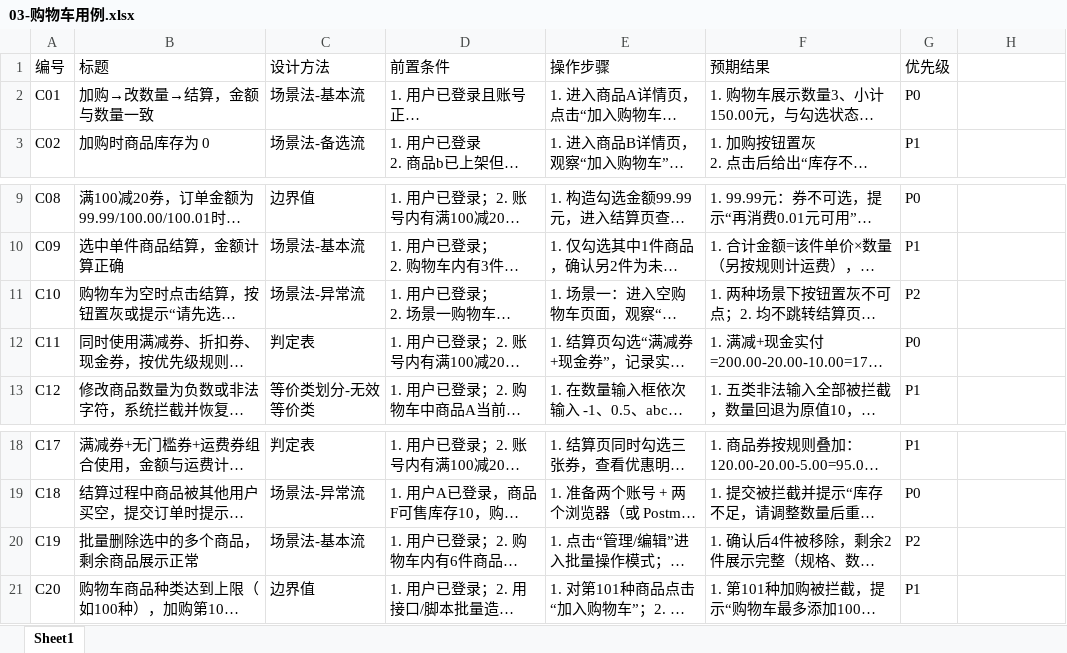
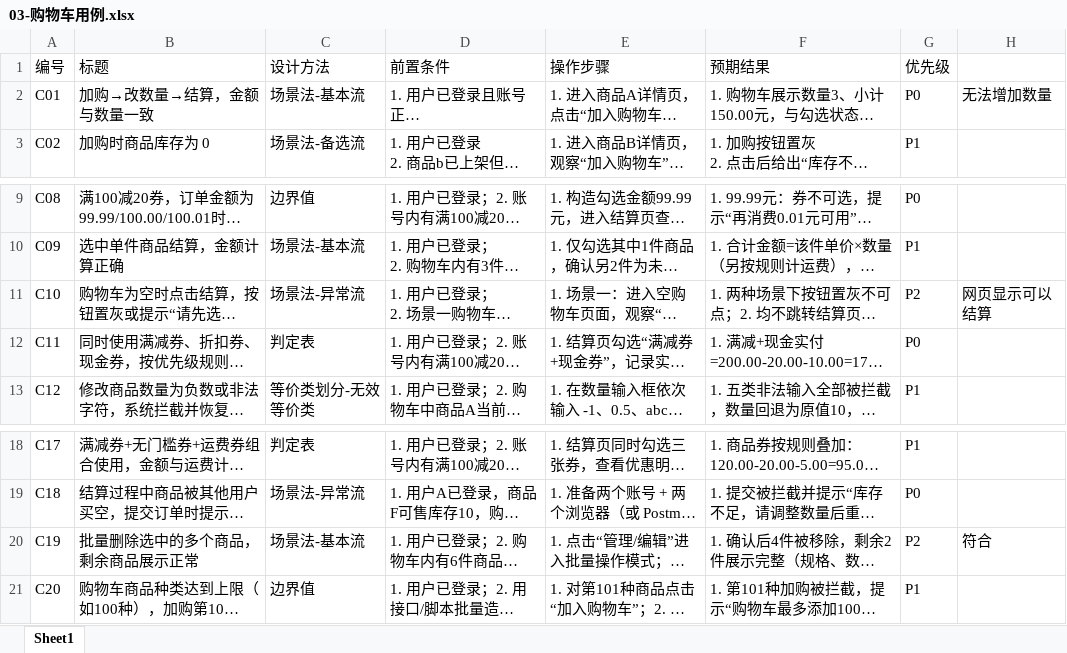
Before and after one commit to Woolin770/qa-learning, an Excel workbook: testcases/03-购物车用例.xlsx, sheet Sheet1, drawn as a sheet; only a part is shown, gaps mark what is left out; long unchanged cells end in …; values as stored, in another font and other column widths than the file's, no borders; the diff names each change by its address in the sheet, - before the commit and + after, or states it on an @@ line.

```diff
--- a/testcases/03-购物车用例.xlsx (sheet Sheet1)
+++ b/testcases/03-购物车用例.xlsx (sheet Sheet1)
-H2: (empty)
+H2: 无法增加数量
-H11: (empty)
+H11: 网页显示可以结算
-H20: (empty)
+H20: 符合
```
Also changed, not shown: testcases/05-支付用例.xlsx, 2 other files.
